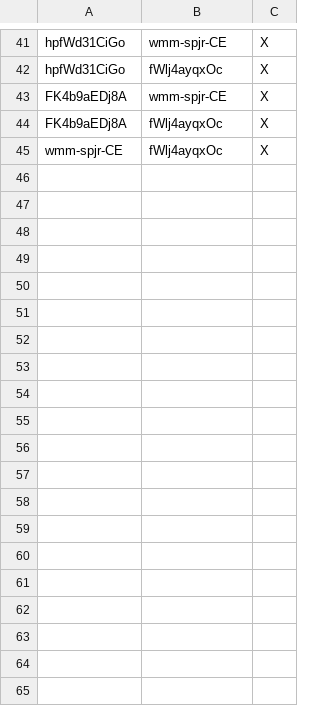
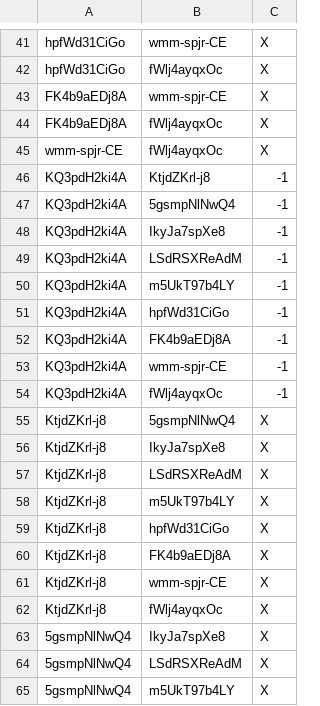
Before and after one commit to smygw72/P-KAI, a CSV file: smygw/annotation/0/test_pair.csv, drawn as a sheet; only a part is shown, gaps mark what is left out; the diff covers the shown part only.

```diff
--- a/smygw/annotation/0/test_pair.csv
+++ b/smygw/annotation/0/test_pair.csv
@@ -45 +45,21 @@ FK4b9aEDj8A,fWlj4ayqxOc,X
 wmm-spjr-CE,fWlj4ayqxOc,X
+KQ3pdH2ki4A,KtjdZKrl-j8,-1
+KQ3pdH2ki4A,5gsmpNlNwQ4,-1
+KQ3pdH2ki4A,IkyJa7spXe8,-1
+KQ3pdH2ki4A,LSdRSXReAdM,-1
+KQ3pdH2ki4A,m5UkT97b4LY,-1
+KQ3pdH2ki4A,hpfWd31CiGo,-1
+KQ3pdH2ki4A,FK4b9aEDj8A,-1
+KQ3pdH2ki4A,wmm-spjr-CE,-1
+KQ3pdH2ki4A,fWlj4ayqxOc,-1
+KtjdZKrl-j8,5gsmpNlNwQ4,X
+KtjdZKrl-j8,IkyJa7spXe8,X
+KtjdZKrl-j8,LSdRSXReAdM,X
+KtjdZKrl-j8,m5UkT97b4LY,X
+KtjdZKrl-j8,hpfWd31CiGo,X
+KtjdZKrl-j8,FK4b9aEDj8A,X
+KtjdZKrl-j8,wmm-spjr-CE,X
+KtjdZKrl-j8,fWlj4ayqxOc,X
+5gsmpNlNwQ4,IkyJa7spXe8,X
+5gsmpNlNwQ4,LSdRSXReAdM,X
+5gsmpNlNwQ4,m5UkT97b4LY,X
```
Also changed, not shown: 25 added rows elsewhere in this file, smygw/annotation/0/train_pair.csv, smygw/annotation/1/test_pair.csv, 9 other files.
